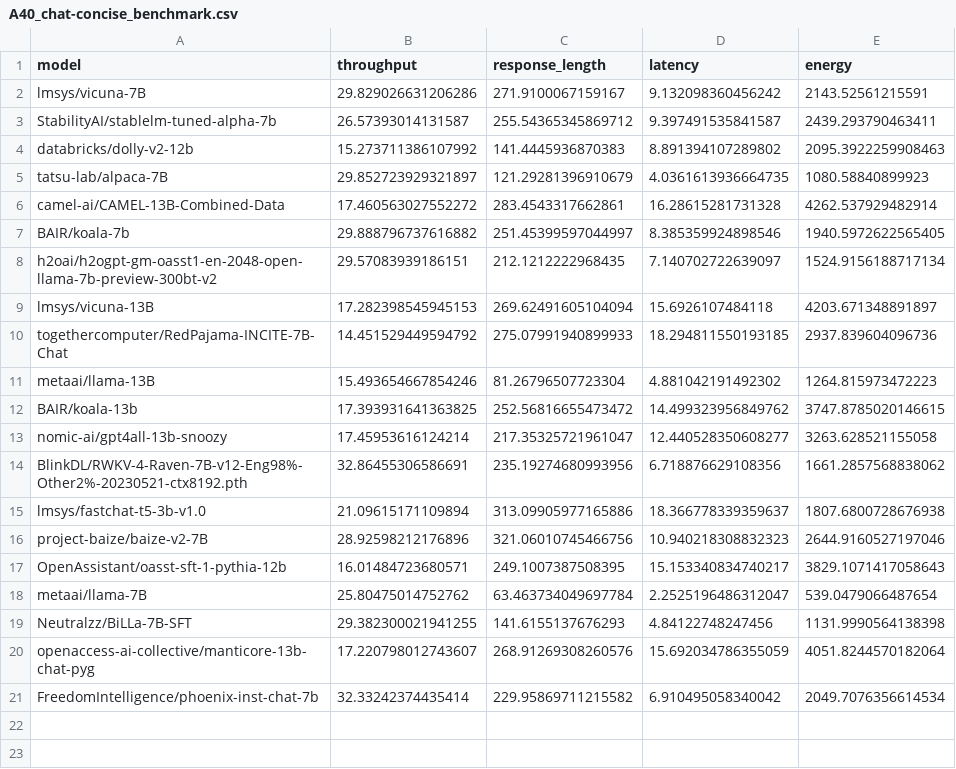
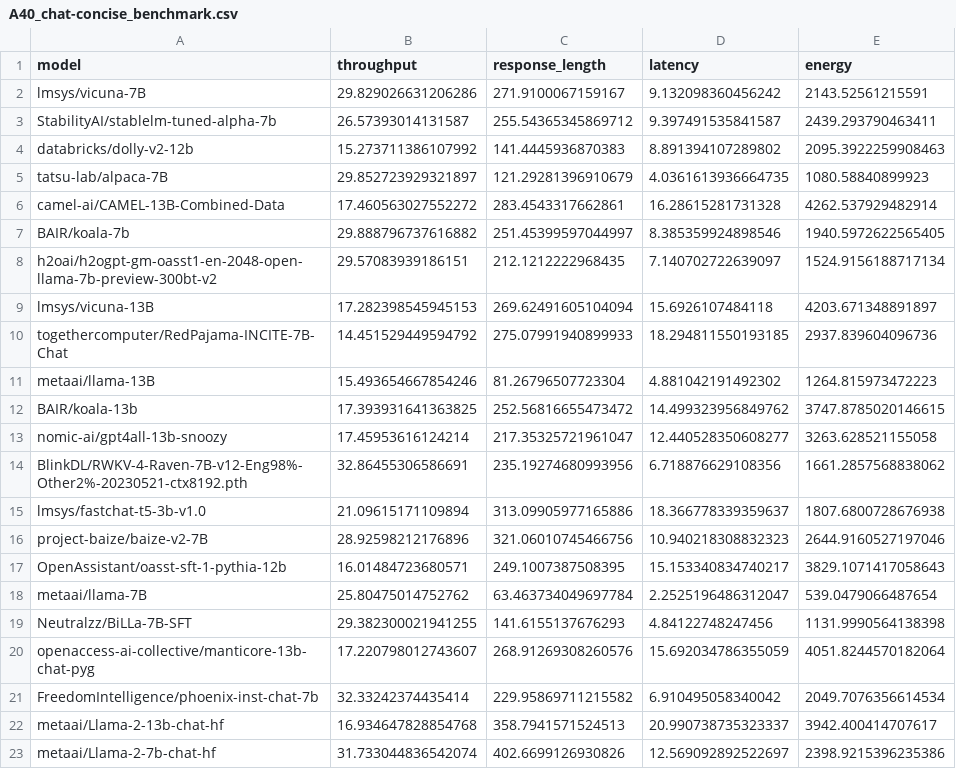
Before and after one commit to ml-energy/benchmark, a CSV file: data/A40_chat-concise_benchmark.csv, drawn as a sheet.

```diff
--- a/data/A40_chat-concise_benchmark.csv
+++ b/data/A40_chat-concise_benchmark.csv
@@ -21 +21,3 @@ openaccess-ai-collective/manticore-13b-chat-pyg,17.220798012743607,268.912693082
 FreedomIntelligence/phoenix-inst-chat-7b,32.33242374435414,229.95869711215582,6.910495058340042,2049.7076356614534
+metaai/Llama-2-13b-chat-hf,16.934647828854768,358.7941571524513,20.990738735323337,3942.400414707617
+metaai/Llama-2-7b-chat-hf,31.733044836542074,402.6699126930826,12.569092892522697,2398.9215396235386
```
Also changed, not shown: data/A40_chat_benchmark.csv, data/A40_instruct-concise_benchmark.csv, 9 other files.
